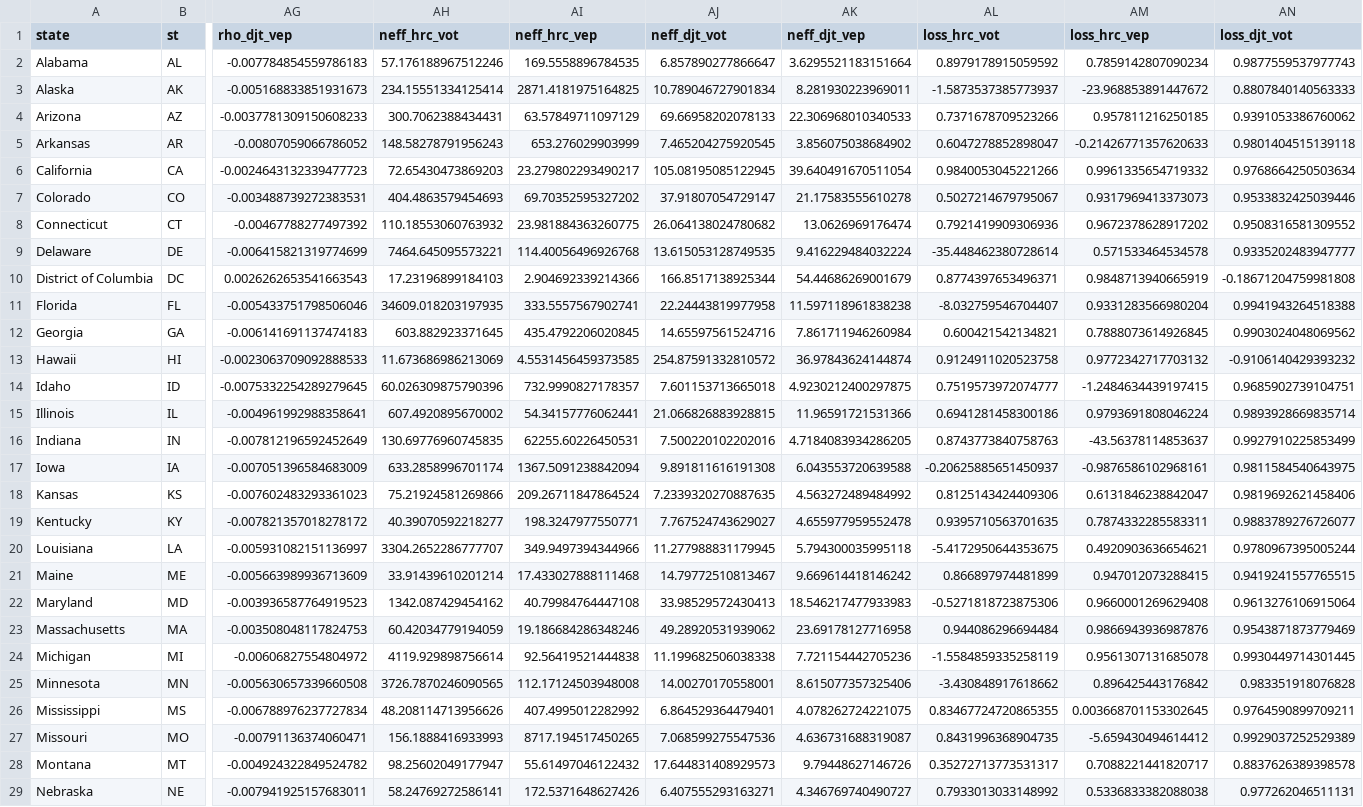
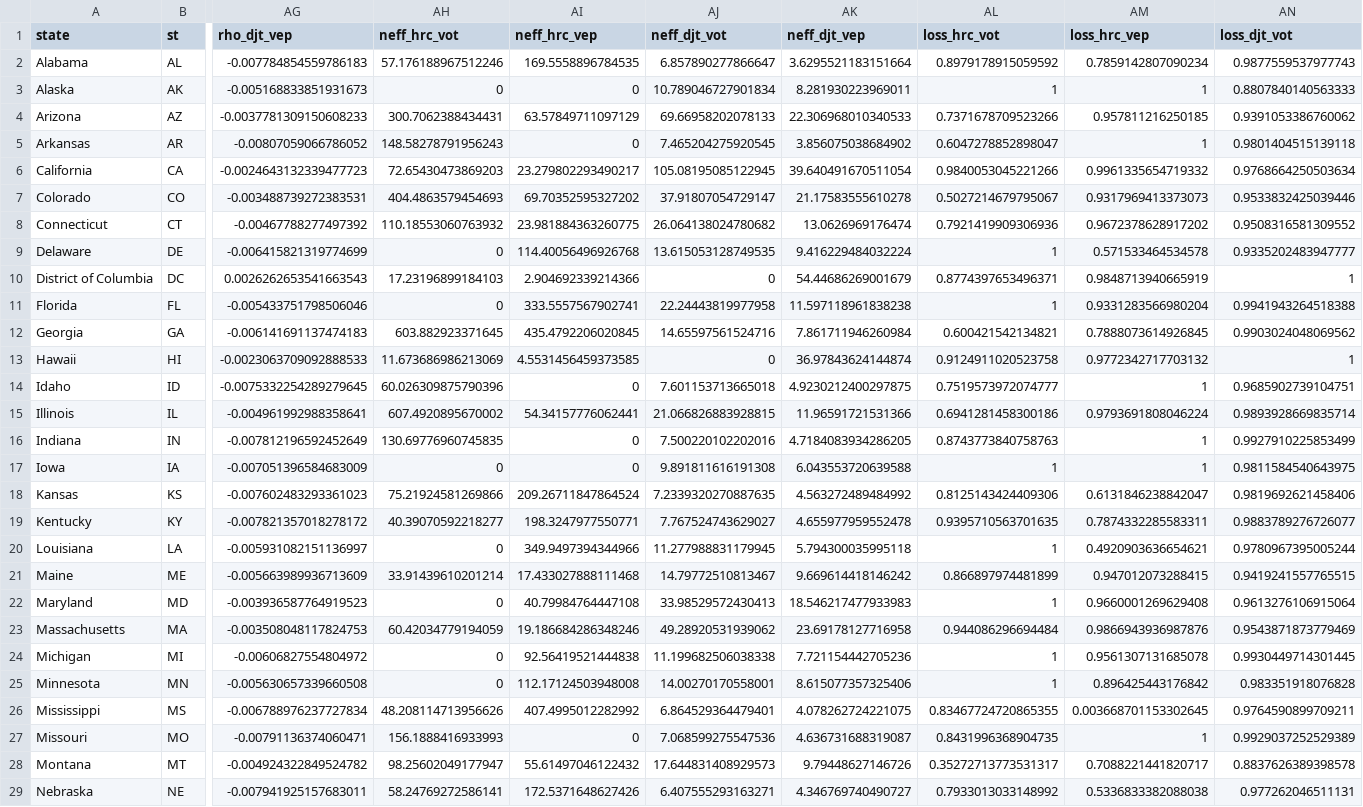
Before and after one commit to kuriwaki/poll_error, a CSV file: data/output/pres16_state.csv, drawn as a sheet; only a part is shown, gaps mark what is left out; the diff covers the shown part only; the diff names each change by its address in the sheet, - before the commit and + after, or states it on an @@ line.

```diff
--- a/data/output/pres16_state.csv
+++ b/data/output/pres16_state.csv
-AH3 (neff_hrc_vot): 234.15551334125414
+AH3 (neff_hrc_vot): 0
-AI3 (neff_hrc_vep): 2871.4181975164825
+AI3 (neff_hrc_vep): 0
-AL3 (loss_hrc_vot): -1.5873537385773937
+AL3 (loss_hrc_vot): 1
-AM3 (loss_hrc_vep): -23.968853891447672
+AM3 (loss_hrc_vep): 1
-AI5 (neff_hrc_vep): 653.276029903999
+AI5 (neff_hrc_vep): 0
-AM5 (loss_hrc_vep): -0.21426771357620633
+AM5 (loss_hrc_vep): 1
-AH9 (neff_hrc_vot): 7464.645095573221
+AH9 (neff_hrc_vot): 0
-AL9 (loss_hrc_vot): -35.448462380728614
+AL9 (loss_hrc_vot): 1
-AJ10 (neff_djt_vot): 166.8517138925344
+AJ10 (neff_djt_vot): 0
-AN10 (loss_djt_vot): -0.18671204759981808
+AN10 (loss_djt_vot): 1
-AH11 (neff_hrc_vot): 34609.018203197935
+AH11 (neff_hrc_vot): 0
-AL11 (loss_hrc_vot): -8.032759546704407
+AL11 (loss_hrc_vot): 1
-AJ13 (neff_djt_vot): 254.87591332810572
+AJ13 (neff_djt_vot): 0
-AN13 (loss_djt_vot): -0.9106140429393232
+AN13 (loss_djt_vot): 1
-AI14 (neff_hrc_vep): 732.9990827178357
+AI14 (neff_hrc_vep): 0
-AM14 (loss_hrc_vep): -1.2484634439197415
+AM14 (loss_hrc_vep): 1
-AI16 (neff_hrc_vep): 62255.60226450531
+AI16 (neff_hrc_vep): 0
-AM16 (loss_hrc_vep): -43.56378114853637
+AM16 (loss_hrc_vep): 1
-AH17 (neff_hrc_vot): 633.2858996701174
+AH17 (neff_hrc_vot): 0
-AI17 (neff_hrc_vep): 1367.5091238842094
+AI17 (neff_hrc_vep): 0
-AL17 (loss_hrc_vot): -0.20625885651450937
+AL17 (loss_hrc_vot): 1
-AM17 (loss_hrc_vep): -0.9876586102968161
+AM17 (loss_hrc_vep): 1
-AH20 (neff_hrc_vot): 3304.2652286777707
+AH20 (neff_hrc_vot): 0
-AL20 (loss_hrc_vot): -5.4172950644353675
+AL20 (loss_hrc_vot): 1
-AH22 (neff_hrc_vot): 1342.087429454162
+AH22 (neff_hrc_vot): 0
-AL22 (loss_hrc_vot): -0.5271818723875306
+AL22 (loss_hrc_vot): 1
-AH24 (neff_hrc_vot): 4119.929898756614
+AH24 (neff_hrc_vot): 0
-AL24 (loss_hrc_vot): -1.5584859335258119
+AL24 (loss_hrc_vot): 1
-AH25 (neff_hrc_vot): 3726.7870246090565
+AH25 (neff_hrc_vot): 0
-AL25 (loss_hrc_vot): -3.430848917618662
+AL25 (loss_hrc_vot): 1
-AI27 (neff_hrc_vep): 8717.194517450265
+AI27 (neff_hrc_vep): 0
-AM27 (loss_hrc_vep): -5.659430494614412
+AM27 (loss_hrc_vep): 1
```
Also changed, not shown: 22 edited cells elsewhere in this file, 1 other file.
